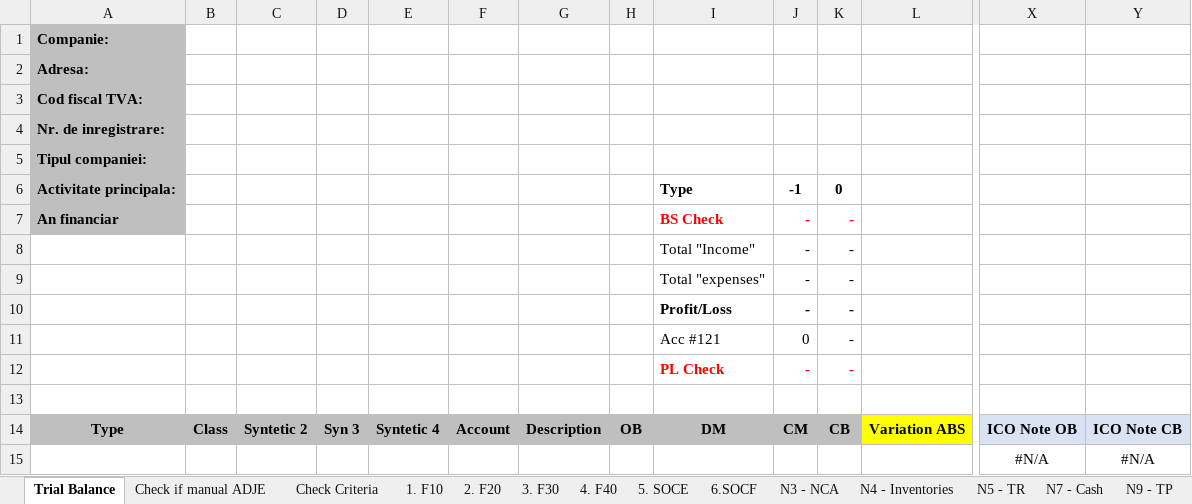
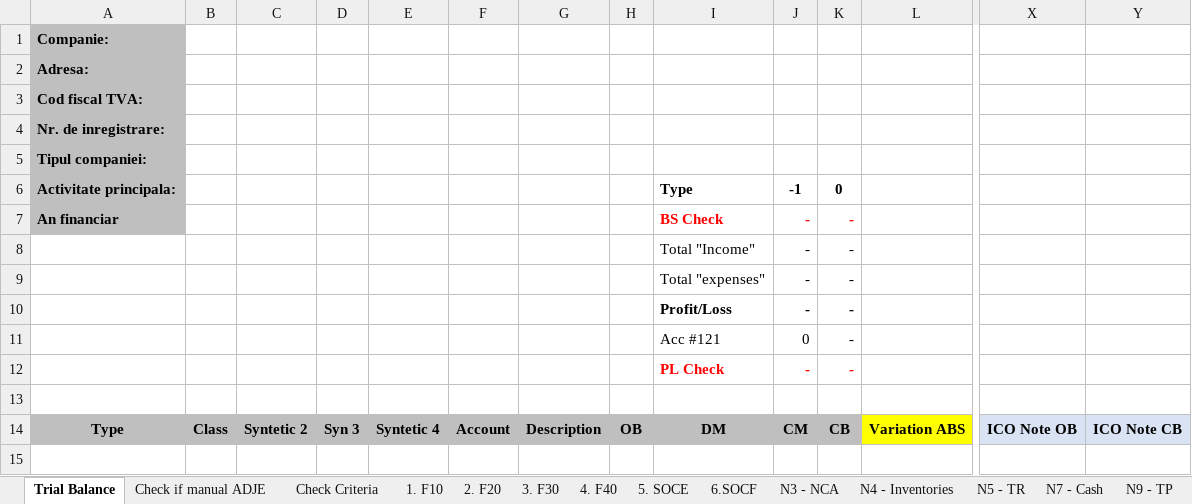
Before and after one commit to GTRDIGITAL/FSBotMirus, an Excel workbook: exceltemp/Template FS RO.xlsx, sheet Trial Balance, drawn as a sheet; only a part is shown, gaps mark what is left out; values as stored, in another font and other column widths than the file's, no borders; rows hold the shown columns only; the diff names each change by its address in the sheet, - before the commit and + after, or states it on an @@ line.

```diff
--- a/exceltemp/Template FS RO.xlsx (sheet Trial Balance)
+++ b/exceltemp/Template FS RO.xlsx (sheet Trial Balance)
-row 15:  |  |  |  |  |  |  |  |  |  |  |  | #N/A | #N/A
```
Also changed, not shown: exceltemp/SF Entitati mici_EN.xlsx, exceltemp/SF Entitati mici_RO.xlsx, 1 other file.
